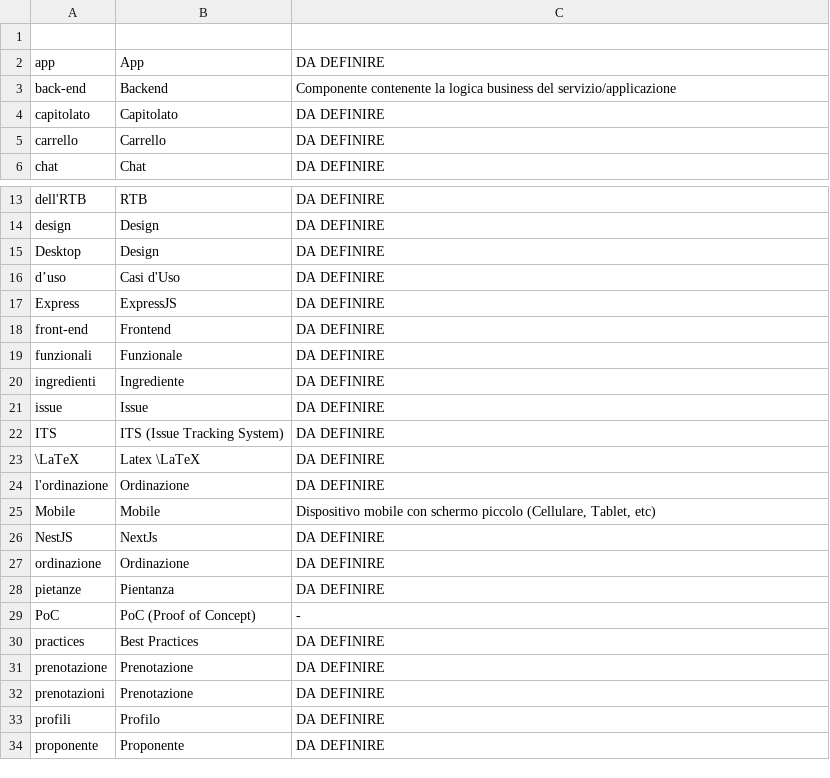
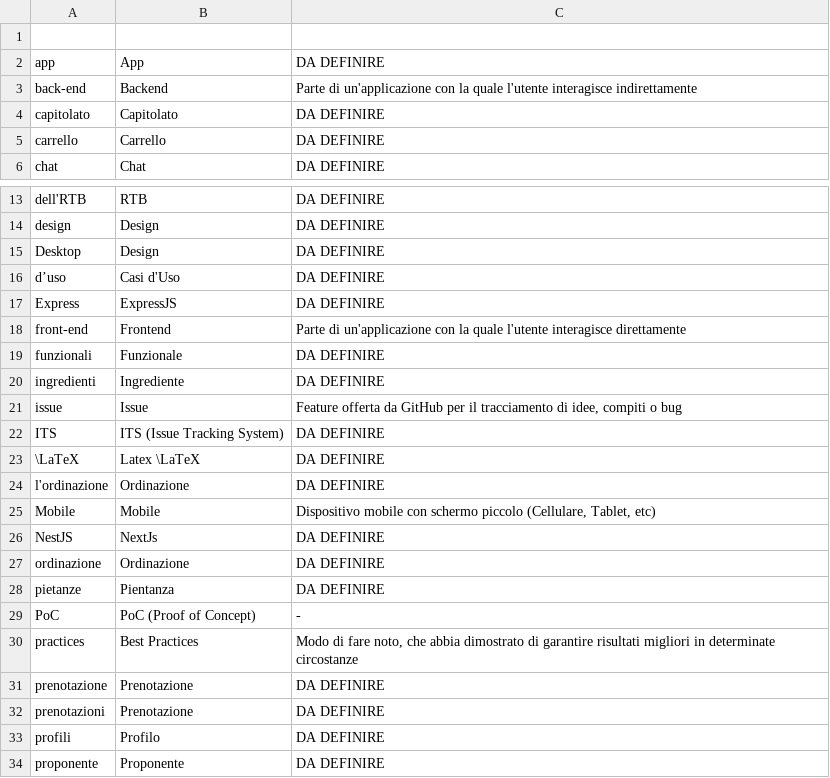
Before and after one commit to SWEet16-SWE-Group/docs, a CSV file: rtb/glossario/glossario.csv, drawn as a sheet; only a part is shown, gaps mark what is left out.

Commit message:
aggiunte descrizioni

```diff
--- a/rtb/glossario/glossario.csv
+++ b/rtb/glossario/glossario.csv
@@ -2,3 +2,3 @@
 app|App|DA DEFINIRE
-back-end|Backend|Componente contenente la logica business del servizio/applicazione
+back-end|Backend|Parte di un'applicazione con la quale l'utente interagisce indirettamente
 capitolato|Capitolato|DA DEFINIRE
@@ -17,6 +17,6 @@ d’uso|Casi d'Uso|DA DEFINIRE
 Express|ExpressJS|DA DEFINIRE
-front-end|Frontend|DA DEFINIRE
+front-end|Frontend|Parte di un'applicazione con la quale l'utente interagisce direttamente
 funzionali|Funzionale|DA DEFINIRE
 ingredienti|Ingrediente|DA DEFINIRE
-issue|Issue|DA DEFINIRE
+issue|Issue|Feature offerta da GitHub per il tracciamento di idee, compiti o bug
 ITS|ITS (Issue Tracking System)|DA DEFINIRE
@@ -29,3 +29,3 @@ pietanze|Pientanza|DA DEFINIRE
 PoC|PoC (Proof of Concept)|-
-practices|Best Practices|DA DEFINIRE
+practices|Best Practices|Modo di fare noto, che abbia dimostrato di garantire risultati migliori in determinate circostanze
 prenotazione|Prenotazione|DA DEFINIRE
```
